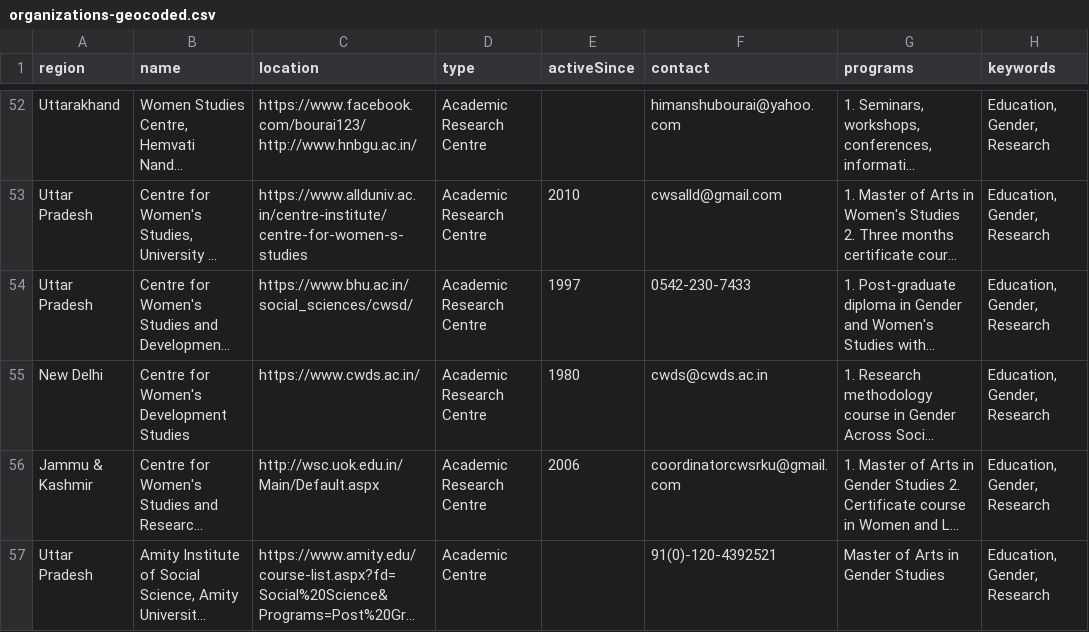
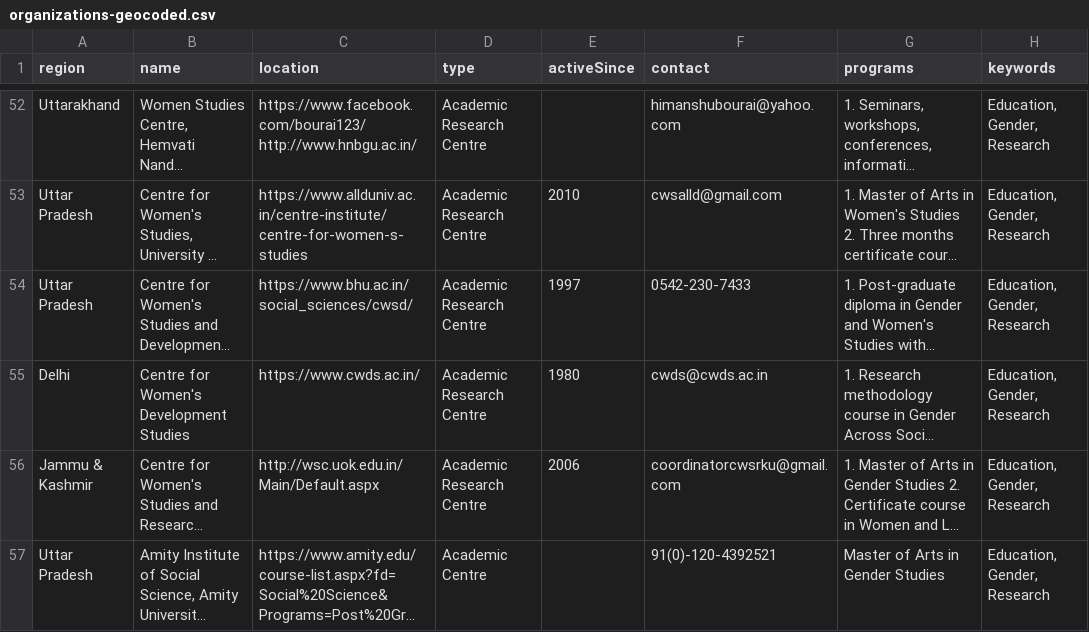
Before and after one commit to thedivtagguy/csgs-mapping, a CSV file: src/data/organizations-geocoded.csv, drawn as a sheet; only a part is shown, gaps mark what is left out; long unchanged cells end in …; the diff names each change by its address in the sheet, - before the commit and + after, or states it on an @@ line.

Commit message:
Add Organization Viewer

```diff
--- a/src/data/organizations-geocoded.csv
+++ b/src/data/organizations-geocoded.csv
-A55 (region): New Delhi
+A55 (region): Delhi
```
Also changed, not shown: 9 other files.
